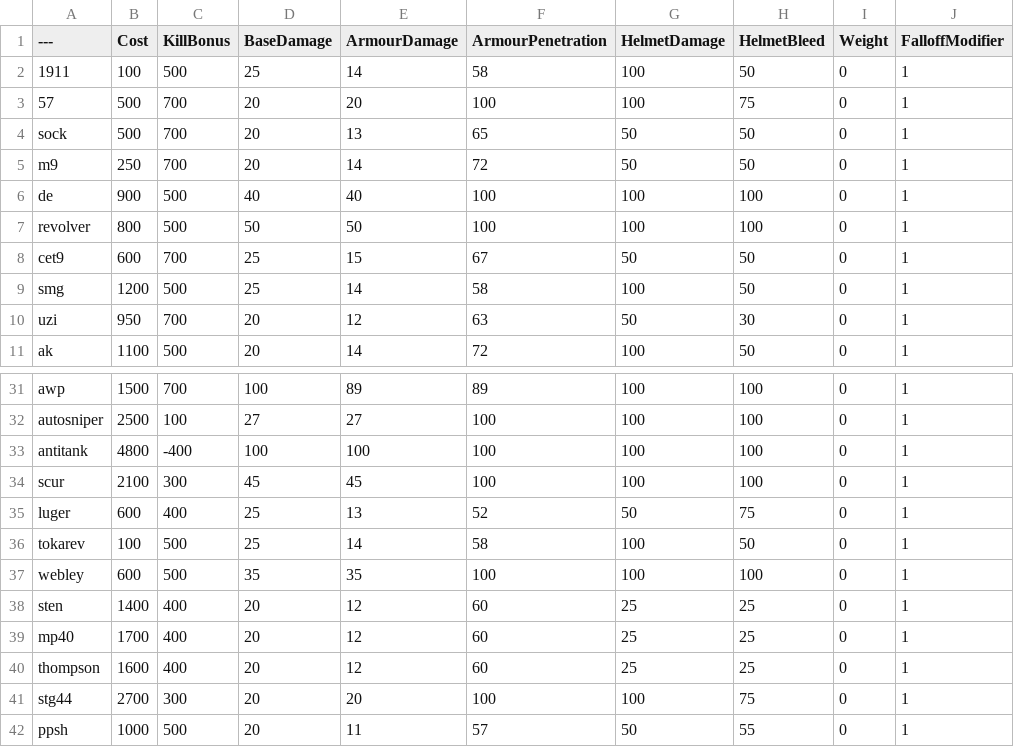
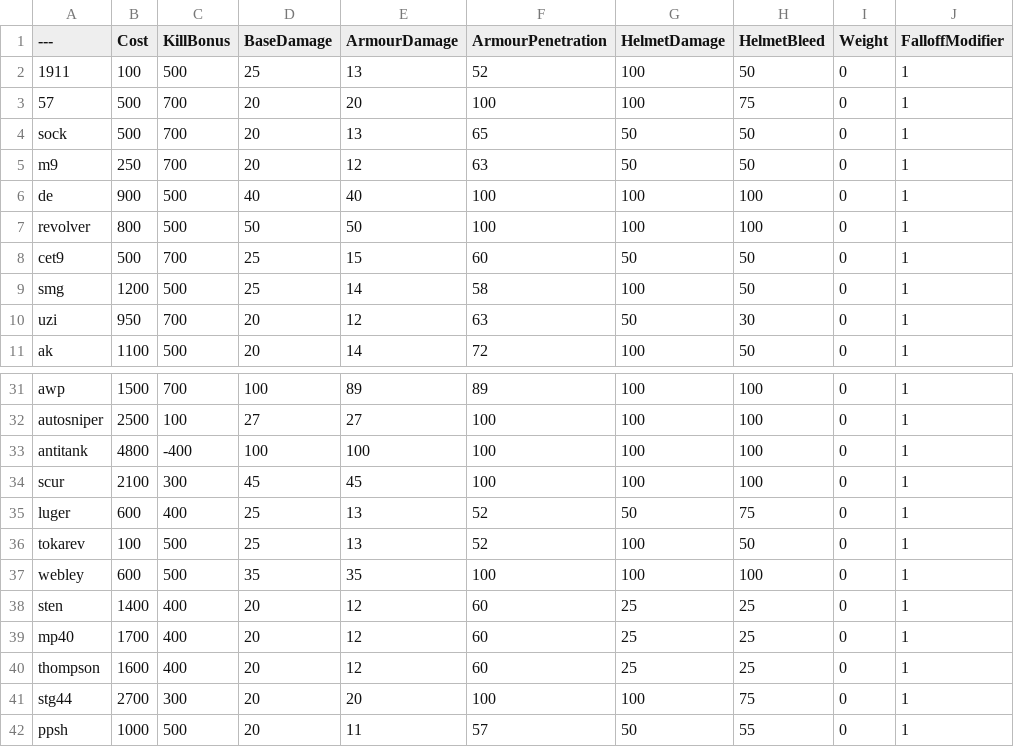
Before and after one commit to Mafuyu03/BalancingTable, a CSV file: BalancingTable.csv, drawn as a sheet; only a part is shown, gaps mark what is left out; the diff names each change by its address in the sheet, - before the commit and + after, or states it on an @@ line.

Commit message:
Update BalancingTable.csv

```diff
--- a/BalancingTable.csv
+++ b/BalancingTable.csv
-E2 (ArmourDamage): 14
+E2 (ArmourDamage): 13
-F2 (ArmourPenetration): 58
+F2 (ArmourPenetration): 52
-E5 (ArmourDamage): 14
+E5 (ArmourDamage): 12
-F5 (ArmourPenetration): 72
+F5 (ArmourPenetration): 63
-B8 (Cost): 600
+B8 (Cost): 500
-F8 (ArmourPenetration): 67
+F8 (ArmourPenetration): 60
-E36 (ArmourDamage): 14
+E36 (ArmourDamage): 13
-F36 (ArmourPenetration): 58
+F36 (ArmourPenetration): 52
```
